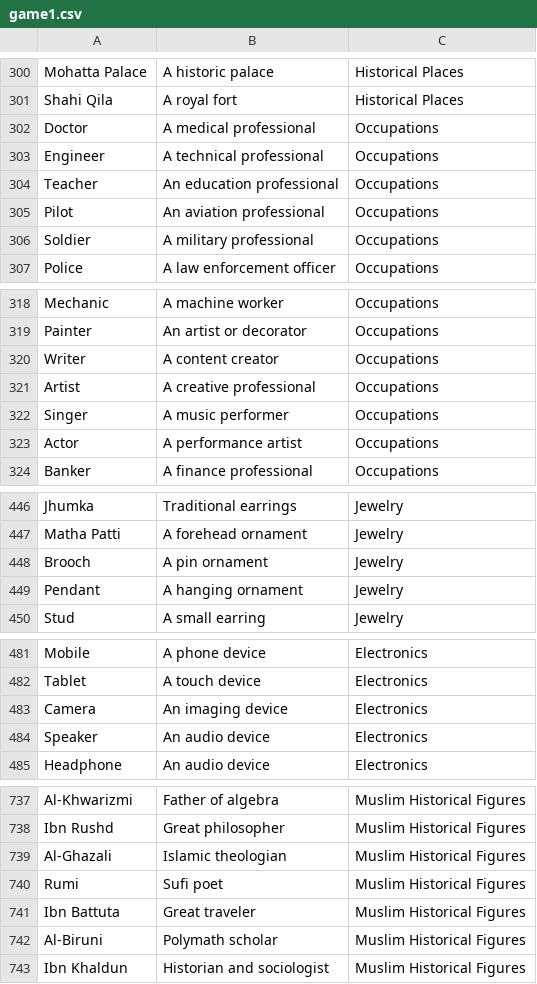
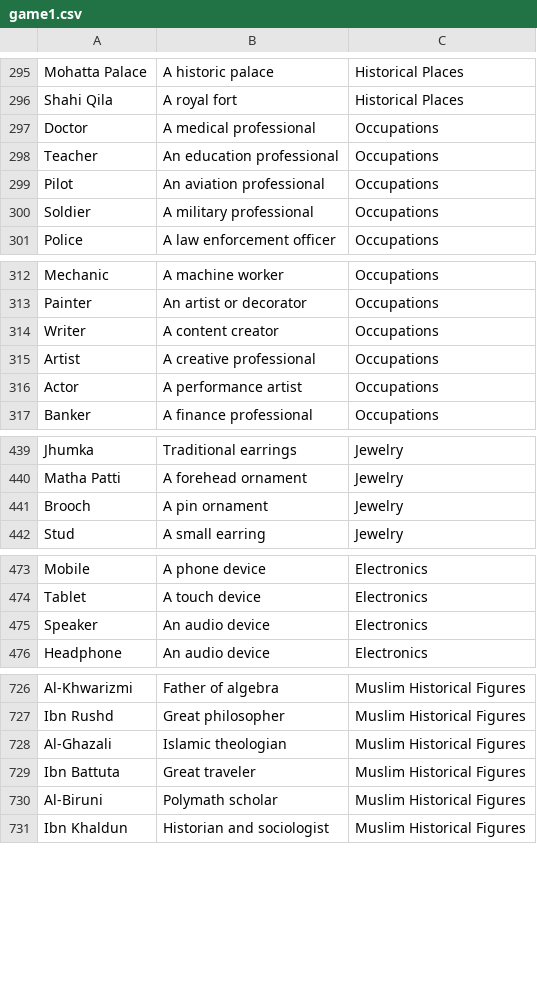
Before and after one commit to thehaseebshah/jorbox-app, a CSV file: public/data/game1.csv, drawn as a sheet; only a part is shown, gaps mark what is left out; the diff covers the shown part only.

```diff
--- a/public/data/game1.csv
+++ b/public/data/game1.csv
@@ -302,3 +297,2 @@ Shahi Qila,A royal fort,Historical Places
 Doctor,A medical professional,Occupations
-Engineer,A technical professional,Occupations
 Teacher,An education professional,Occupations
@@ -321,3 +315,2 @@ Writer,A content creator,Occupations
 Artist,A creative professional,Occupations
-Singer,A music performer,Occupations
 Actor,A performance artist,Occupations
@@ -448,3 +441,2 @@ Matha Patti,A forehead ornament,Jewelry
 Brooch,A pin ornament,Jewelry
-Pendant,A hanging ornament,Jewelry
 Stud,A small earring,Jewelry
@@ -482,3 +474,2 @@ Mobile,A phone device,Electronics
 Tablet,A touch device,Electronics
-Camera,An imaging device,Electronics
 Speaker,An audio device,Electronics
@@ -739,3 +728,2 @@ Ibn Rushd,Great philosopher,Muslim Historical Figures
 Al-Ghazali,Islamic theologian,Muslim Historical Figures
-Rumi,Sufi poet,Muslim Historical Figures
 Ibn Battuta,Great traveler,Muslim Historical Figures
```
Also changed, not shown: 7 removed rows elsewhere in this file, public/data/game2.csv, public/data/game3.csv, 32 other files.
